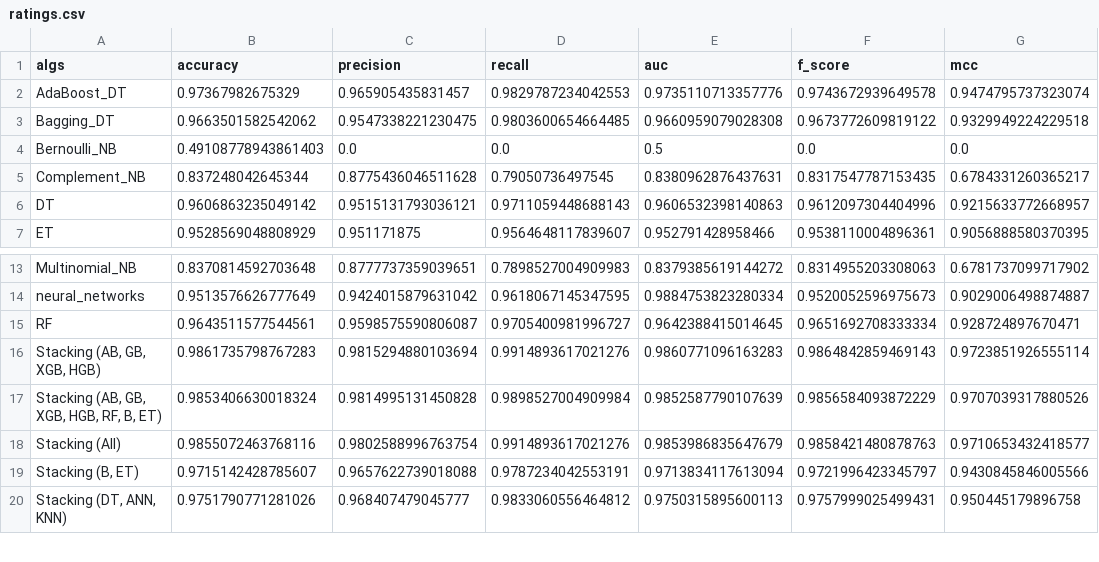
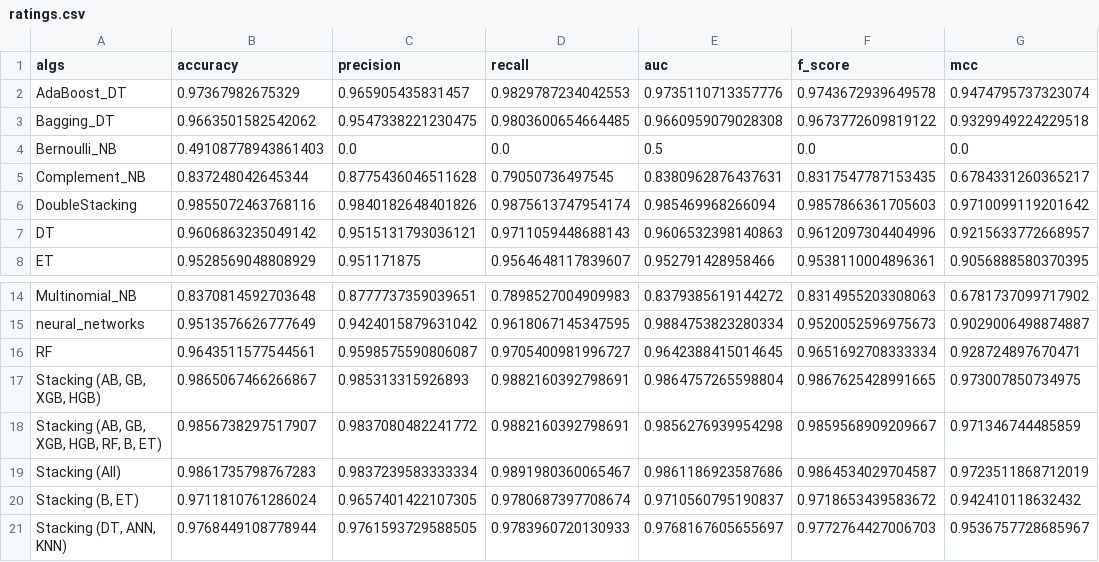
Before and after one commit to KostyaRyabov/phishDetect, a CSV file: data/trials/ratings.csv, drawn as a sheet; only a part is shown, gaps mark what is left out; the diff covers the shown part only.

Commit message:
add model... and change Stacking metamodel to SVM classifier

```diff
--- a/data/trials/ratings.csv
+++ b/data/trials/ratings.csv
@@ -5,2 +5,3 @@ Bernoulli_NB,0.49108778943861403,0.0,0.0,0.5,0.0,0.0
 Complement_NB,0.837248042645344,0.8775436046511628,0.79050736497545,0.8380962876437631,0.8317547787153435,0.6784331260365217
+DoubleStacking,0.9855072463768116,0.9840182648401826,0.9875613747954174,0.985469968266094,0.9857866361705603,0.9710099119201642
 DT,0.9606863235049142,0.9515131793036121,0.9711059448688143,0.9606532398140863,0.9612097304404996,0.9215633772668957
@@ -15,6 +16,6 @@ neural_networks,0.9513576626777649,0.9424015879631042,0.9618067145347595,0.98847
 RF,0.9643511577544561,0.9598575590806087,0.9705400981996727,0.9642388415014645,0.9651692708333334,0.928724897670471
-"Stacking (AB, GB, XGB, HGB)",0.9861735798767283,0.9815294880103694,0.9914893617021276,0.9860771096163283,0.9864842859469143,0.9723851926555114
-"Stacking (AB, GB, XGB, HGB, RF, B, ET)",0.9853406630018324,0.9814995131450828,0.9898527004909984,0.9852587790107639,0.9856584093872229,0.9707039317880526
-Stacking (All),0.9855072463768116,0.9802588996763754,0.9914893617021276,0.9853986835647679,0.9858421480878763,0.9710653432418577
-"Stacking (B, ET)",0.9715142428785607,0.9657622739018088,0.9787234042553191,0.9713834117613094,0.9721996423345797,0.9430845846005566
-"Stacking (DT, ANN, KNN)",0.9751790771281026,0.968407479045777,0.9833060556464812,0.9750315895600113,0.9757999025499431,0.950445179896758
+"Stacking (AB, GB, XGB, HGB)",0.9865067466266867,0.985313315926893,0.9882160392798691,0.9864757265598804,0.9867625428991665,0.973007850734975
+"Stacking (AB, GB, XGB, HGB, RF, B, ET)",0.9856738297517907,0.9837080482241772,0.9882160392798691,0.9856276939954298,0.9859568909209667,0.971346744485859
+Stacking (All),0.9861735798767283,0.9837239583333334,0.9891980360065467,0.9861186923587686,0.9864534029704587,0.9723511868712019
+"Stacking (B, ET)",0.9711810761286024,0.9657401422107305,0.9780687397708674,0.9710560795190837,0.9718653439583672,0.942410118632432
+"Stacking (DT, ANN, KNN)",0.9768449108778944,0.9761593729588505,0.9783960720130933,0.9768167605655697,0.9772764427006703,0.9536757728685967
```
Also changed, not shown: 30 edited cells elsewhere in this file, 26 other files.
